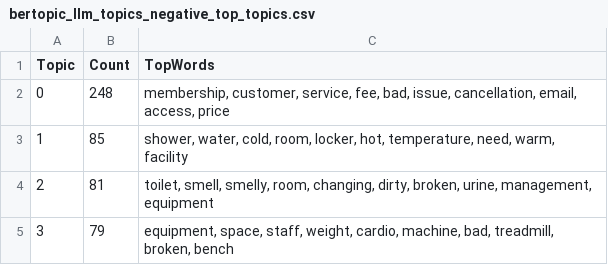
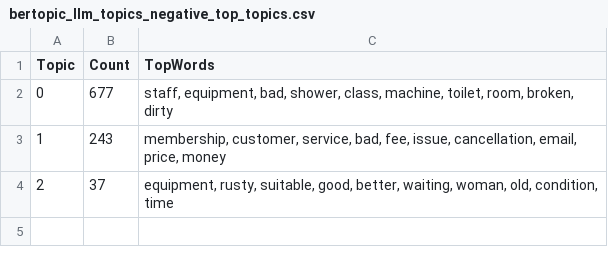
Before and after one commit to joshuabdixon/PureGym-NLP-UDA, a CSV file: output/tables/07_topic_modelling_falcon/bertopic_llm_topics_negative_top_topics.csv, drawn as a sheet.

```diff
--- a/output/tables/07_topic_modelling_falcon/bertopic_llm_topics_negative_top_topics.csv
+++ b/output/tables/07_topic_modelling_falcon/bertopic_llm_topics_negative_top_topics.csv
@@ -1,5 +1,4 @@
 Topic,Count,TopWords
-0,248,"membership, customer, service, fee, bad, issue, cancellation, email, access, price"
-1,85,"shower, water, cold, room, locker, hot, temperature, need, warm, facility"
-2,81,"toilet, smell, smelly, room, changing, dirty, broken, urine, management, equipment"
-3,79,"equipment, space, staff, weight, cardio, machine, bad, treadmill, broken, bench"
+0,677,"staff, equipment, bad, shower, class, machine, toilet, room, broken, dirty"
+1,243,"membership, customer, service, bad, fee, issue, cancellation, email, price, money"
+2,37,"equipment, rusty, suitable, good, better, waiting, woman, old, condition, time"
```
Also changed, not shown: output/tables/07_topic_modelling_falcon/bertopic_llm_topics_negative_topic_info.csv, 36 other files.
